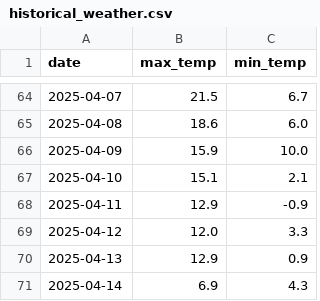
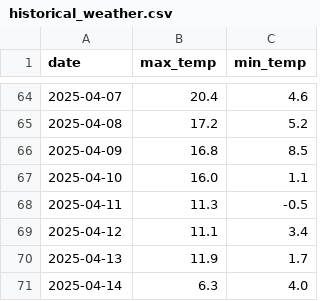
Before and after one commit to arissa20/weather-tracker, a CSV file: historical_weather.csv, drawn as a sheet; only a part is shown, gaps mark what is left out; the diff covers the shown part only.

```diff
--- a/historical_weather.csv
+++ b/historical_weather.csv
@@ -64,8 +64,8 @@ date,max_temp,min_temp
-2025-04-07,21.5,6.7
-2025-04-08,18.6,6.0
-2025-04-09,15.9,10.0
-2025-04-10,15.1,2.1
-2025-04-11,12.9,-0.9
-2025-04-12,12.0,3.3
-2025-04-13,12.9,0.9
-2025-04-14,6.9,4.3
+2025-04-07,20.4,4.6
+2025-04-08,17.2,5.2
+2025-04-09,16.8,8.5
+2025-04-10,16.0,1.1
+2025-04-11,11.3,-0.5
+2025-04-12,11.1,3.4
+2025-04-13,11.9,1.7
+2025-04-14,6.3,4.0
```
Also changed, not shown: 31 edited cells elsewhere in this file, 1 other file.
